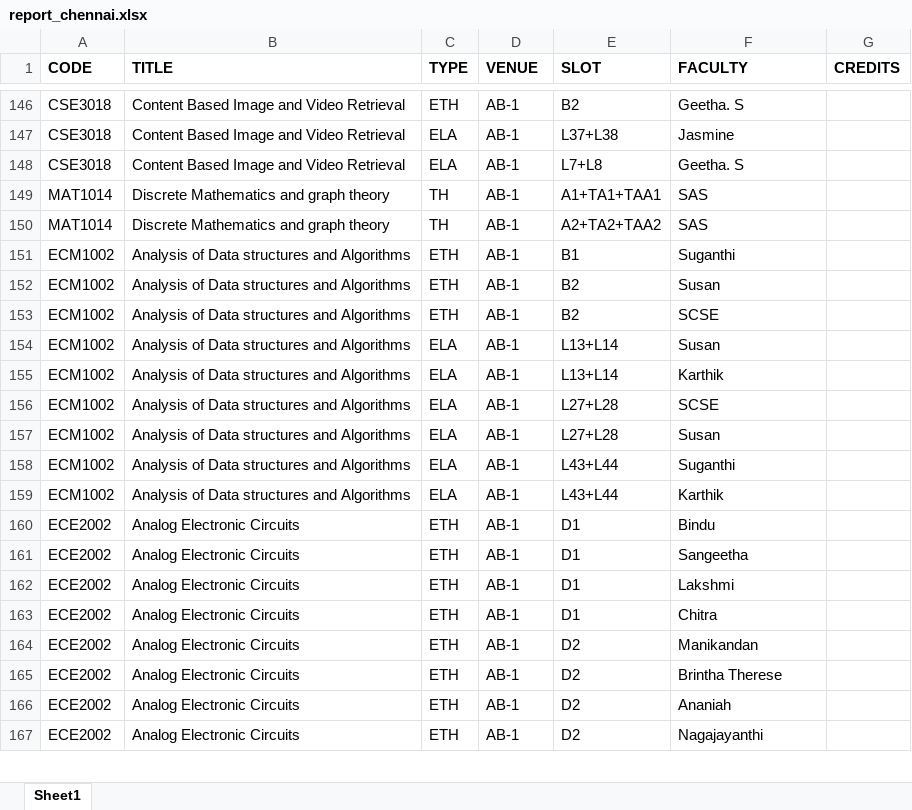
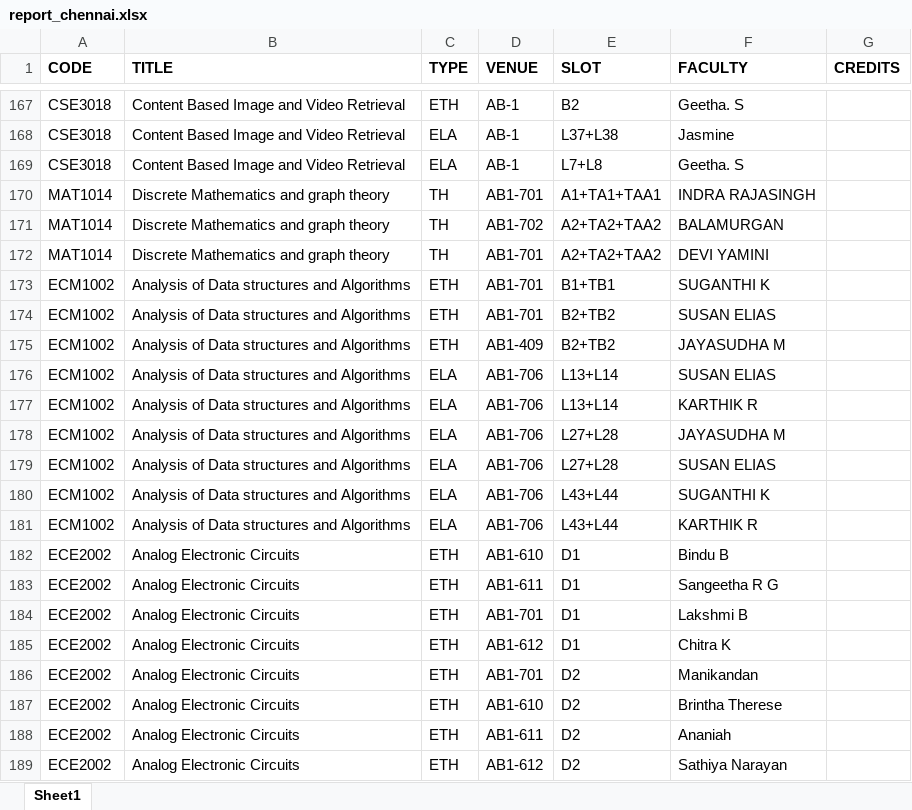
Before and after one commit to yashhatwar/FFCSonTheGo, an Excel workbook: util/report_chennai.xlsx, sheet Sheet1, drawn as a sheet; only a part is shown, gaps mark what is left out; values as stored, in another font and other column widths than the file's, no borders; addresses are those after the commit; the diff covers the shown part only; the diff names each change by its address in the sheet, - before the commit and + after, or states it on an @@ line.

Commit message:
Update CSE,ECM,SAS,VITBS courses with Venue and Faculty Names.

```diff
--- a/util/report_chennai.xlsx (sheet Sheet1)
+++ b/util/report_chennai.xlsx (sheet Sheet1)
-D170 (VENUE): AB-1
+D170 (VENUE): AB1-701
-F170 (FACULTY): SAS
+F170 (FACULTY): INDRA RAJASINGH
-D171 (VENUE): AB-1
+D171 (VENUE): AB1-702
-F171 (FACULTY): SAS
+F171 (FACULTY): BALAMURGAN
+row 172: MAT1014 | Discrete Mathematics and graph theory | TH | AB1-701 | A2+TA2+TAA2 | DEVI YAMINI
-D173:D174 (VENUE): AB-1
+D173:D174 (VENUE): AB1-701
-E173 (SLOT): B1
+E173 (SLOT): B1+TB1
-F173 (FACULTY): Suganthi
+F173 (FACULTY): SUGANTHI K
-E174:E175 (SLOT): B2
+E174:E175 (SLOT): B2+TB2
-F174 (FACULTY): Susan
+F174 (FACULTY): SUSAN ELIAS
-D175 (VENUE): AB-1
+D175 (VENUE): AB1-409
-F175 (FACULTY): SCSE
+F175 (FACULTY): JAYASUDHA M
-D176:D181 (VENUE): AB-1
+D176:D181 (VENUE): AB1-706
-F176 (FACULTY): Susan
+F176 (FACULTY): SUSAN ELIAS
-F177 (FACULTY): Karthik
+F177 (FACULTY): KARTHIK R
-F178 (FACULTY): SCSE
+F178 (FACULTY): JAYASUDHA M
-F179 (FACULTY): Susan
+F179 (FACULTY): SUSAN ELIAS
-F180 (FACULTY): Suganthi
+F180 (FACULTY): SUGANTHI K
-F181 (FACULTY): Karthik
+F181 (FACULTY): KARTHIK R
-D182 (VENUE): AB-1
+D182 (VENUE): AB1-610
-F182 (FACULTY): Bindu
+F182 (FACULTY): Bindu B
-D183 (VENUE): AB-1
+D183 (VENUE): AB1-611
-F183 (FACULTY): Sangeetha
+F183 (FACULTY): Sangeetha R G
-D184 (VENUE): AB-1
+D184 (VENUE): AB1-701
-F184 (FACULTY): Lakshmi
+F184 (FACULTY): Lakshmi B
-D185 (VENUE): AB-1
+D185 (VENUE): AB1-612
-F185 (FACULTY): Chitra
+F185 (FACULTY): Chitra K
-D186 (VENUE): AB-1
+D186 (VENUE): AB1-701
-D187 (VENUE): AB-1
+D187 (VENUE): AB1-610
-D188 (VENUE): AB-1
+D188 (VENUE): AB1-611
-D189 (VENUE): AB-1
+D189 (VENUE): AB1-612
-F189 (FACULTY): Nagajayanthi
+F189 (FACULTY): Sathiya Narayan
```
Also changed, not shown: 42 added rows, 6 removed rows and 199 edited cells elsewhere in this sheet.
